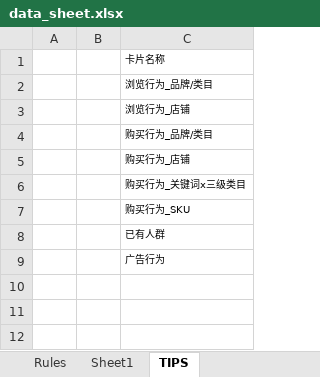
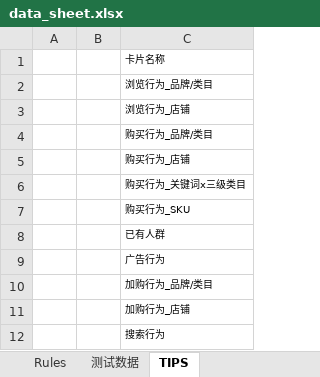
Before and after one commit to Sunny-313/Predict_AudienceSize, an Excel workbook: ruleSheet/data_sheet.xlsx, sheet TIPS, drawn as a sheet; values as stored, in another font and other column widths than the file's, no borders; the diff names each change by its address in the sheet, - before the commit and + after, or states it on an @@ line.

```diff
--- a/ruleSheet/data_sheet.xlsx (sheet TIPS)
+++ b/ruleSheet/data_sheet.xlsx (sheet TIPS)
-sheet tab: Sheet1
+sheet tab: 测试数据
+row 10:  |  | 加购行为_品牌/类目
+row 11:  |  | 加购行为_店铺
+row 12:  |  | 搜索行为
```
Also changed, not shown: 1 other file.
